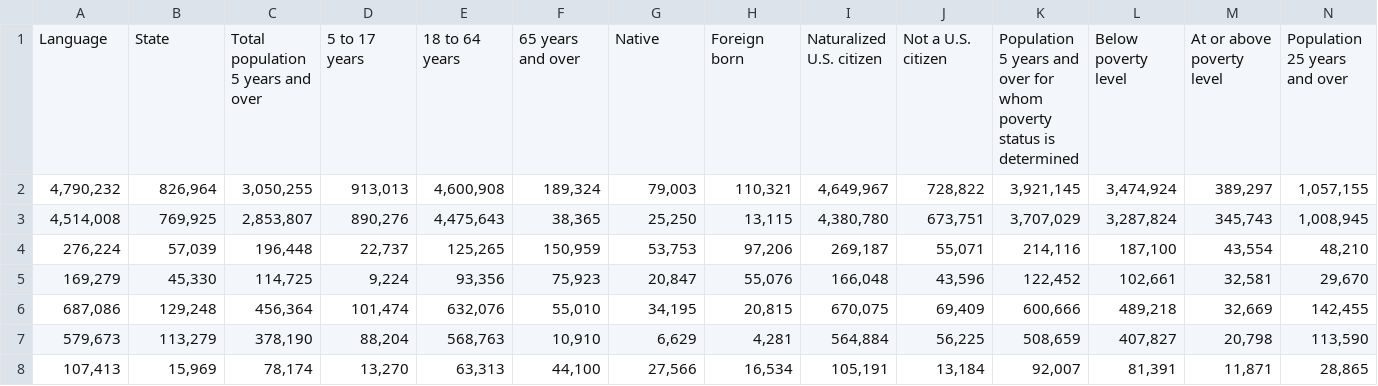
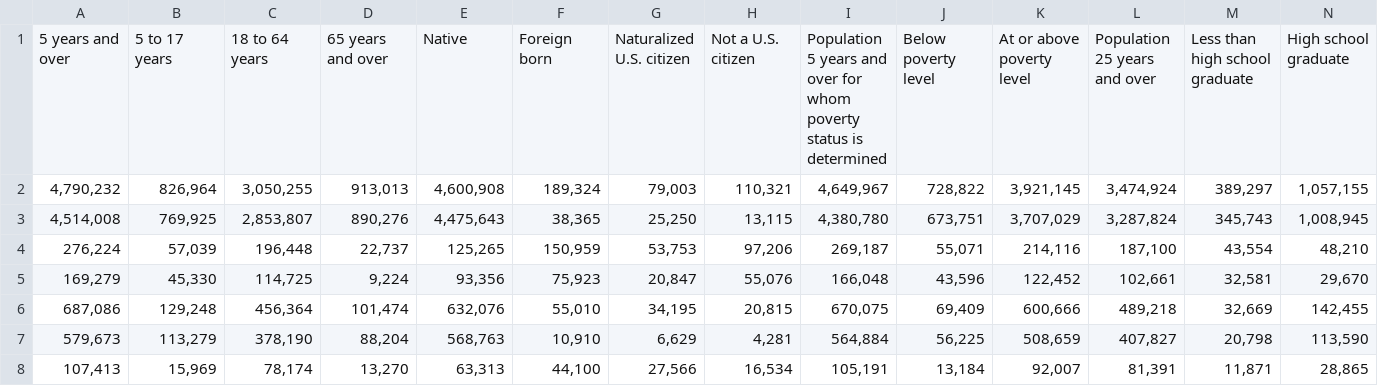
Before and after one commit to naomi-redd/LangDiversity_USA, a CSV file: languages_clean.csv, drawn as a sheet; only a part is shown; removed rows and columns are numbered as before the commit, all else as after; rows hold the shown columns only; the diff names each change by its address in the sheet, - before the commit and + after, or states it on an @@ line.

Commit message:
corrected data frame and map_plot errors

```diff
--- a/languages_clean.csv
+++ b/languages_clean.csv
-row 1: Language | State | Total population 5 years and over | 5 to 17 years | 18 to 64 years | 65 years and over | Native | Foreign born | Naturalized U.S. citizen | Not a U.S. citizen | Population 5 years and over for whom poverty status is determined | Below poverty level | At or above poverty level | Population 25 years and over
+row 1: 5 years and over | 5 to 17 years | 18 to 64 years | 65 years and over | Native | Foreign born | Naturalized U.S. citizen | Not a U.S. citizen | Population 5 years and over for whom poverty status is determined | Below poverty level | At or above poverty level | Population 25 years and over | Less than high school graduate | High school graduate
```
Also changed, not shown: 1 other file.
